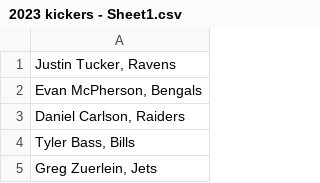
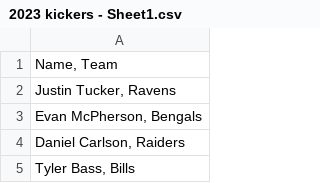
Before and after one commit to TrevorCone/2023-Fantasy-Football, a CSV file: 2023 kickers - Sheet1.csv, drawn as a sheet; only a part is shown; the shorter side is filled out with more unchanged rows.

Commit message:
Update 2023 kickers - Sheet1.csv

```diff
--- a/2023 kickers - Sheet1.csv
+++ b/2023 kickers - Sheet1.csv
@@ -1 +1,2 @@
+"Name, Team"
 "Justin Tucker, Ravens"
```
